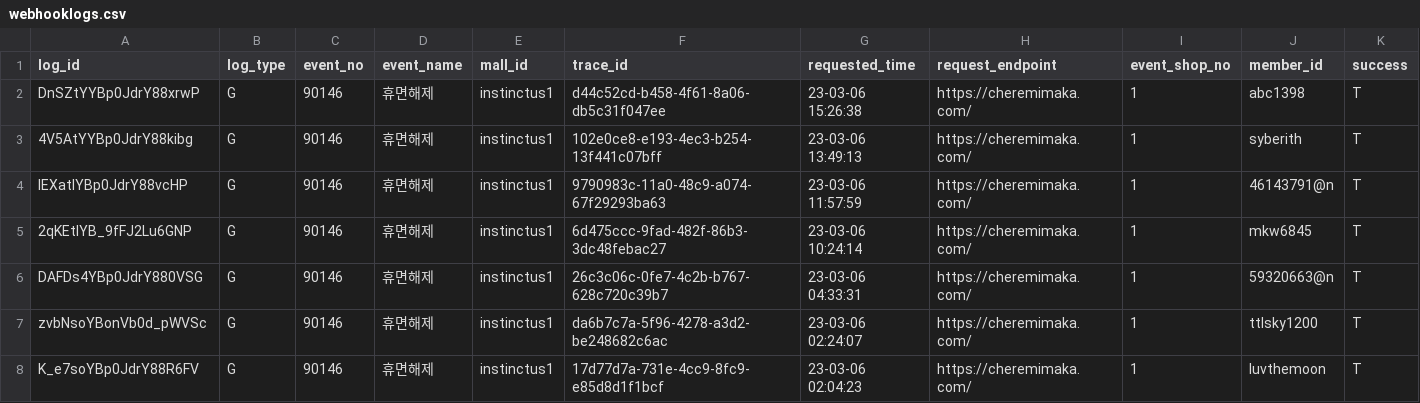
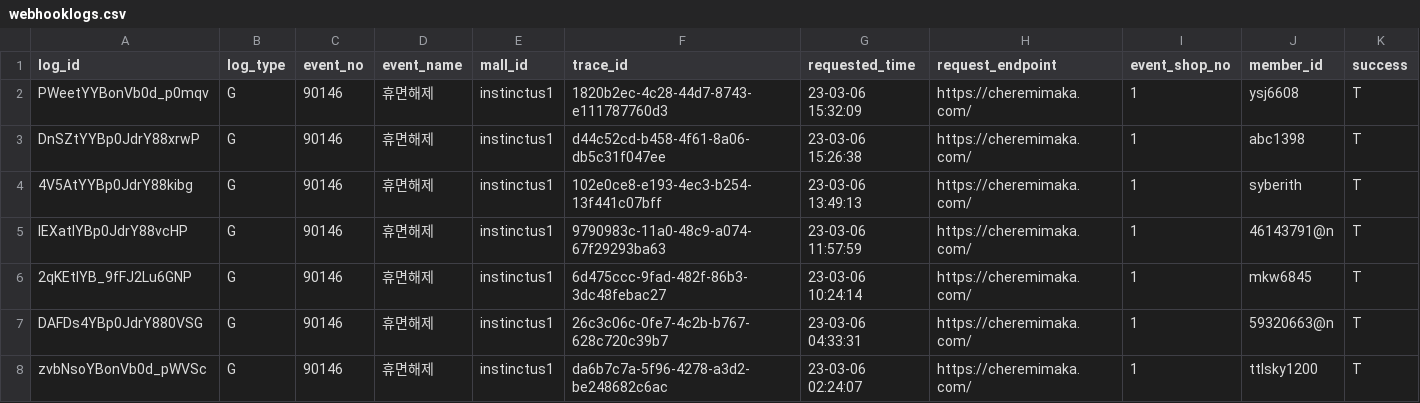
Before and after one commit to ghlim0116/instinctus01, a CSV file: cafe24/webhooklogs.csv, drawn as a sheet; only a part is shown; the shorter side is filled out with more unchanged rows; rows hold the shown columns only; the diff names each change by its address in the sheet, - before the commit and + after, or states it on an @@ line.

```diff
--- a/cafe24/webhooklogs.csv
+++ b/cafe24/webhooklogs.csv
+row 2: PWeetYYBonVb0d_p0mqv | G | 90146 | 휴면해제 | instinctus1 | 1820b2ec-4c28-44d7-8743-e111787760d3 | 23-03-06 15:32:09 | https://cheremimaka.com/ | 1 | ysj6608 | T
```
Also changed, not shown: cafe24/log.csv, 1 other file.
